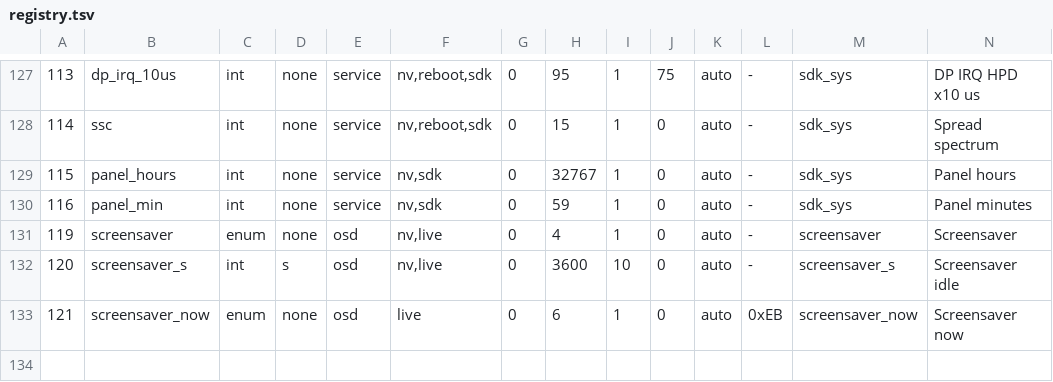
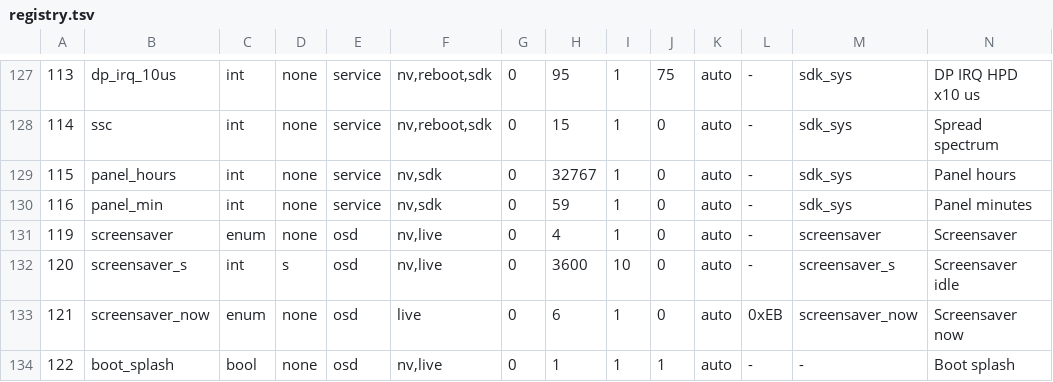
Before and after one commit to awto-au/awto-ddc, a TSV file: fw/rtdfw/settings/registry.tsv, drawn as a sheet; only a part is shown, gaps mark what is left out; rows hold the shown columns only; the diff names each change by its address in the sheet, - before the commit and + after, or states it on an @@ line.

```diff
--- a/fw/rtdfw/settings/registry.tsv
+++ b/fw/rtdfw/settings/registry.tsv
+row 134: 122 | boot_splash | bool | none | osd | nv,live | 0 | 1 | 1 | 1 | auto | - | - | Boot splash
```
Also changed, not shown: 4 other files.
